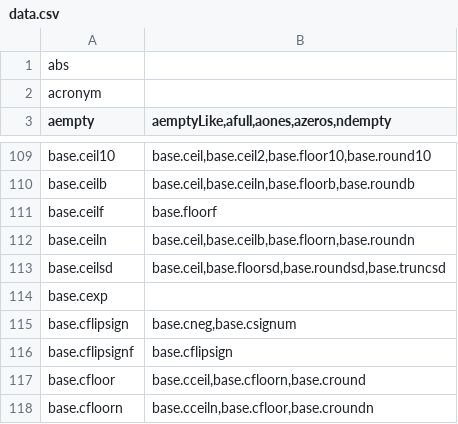
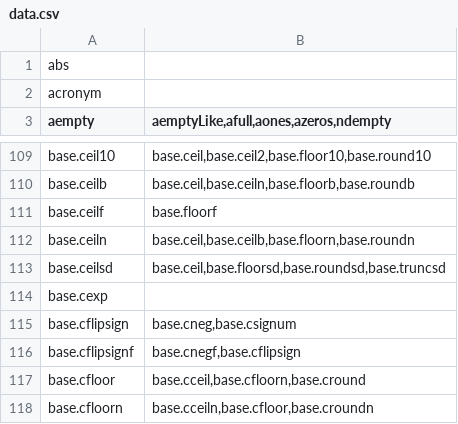
Before and after one commit to stdlib-js/namespace-alias2related, a CSV file: data/data.csv, drawn as a sheet; only a part is shown, gaps mark what is left out; the diff covers the shown part only.

```diff
--- a/data/data.csv
+++ b/data/data.csv
@@ -115,3 +115,3 @@ base.cexp,""
 base.cflipsign,"base.cneg,base.csignum"
-base.cflipsignf,"base.cflipsign"
+base.cflipsignf,"base.cnegf,base.cflipsign"
 base.cfloor,"base.cceil,base.cfloorn,base.cround"
```
Also changed, not shown: 3 added rows and 6 edited cells elsewhere in this file, 3 other files.
